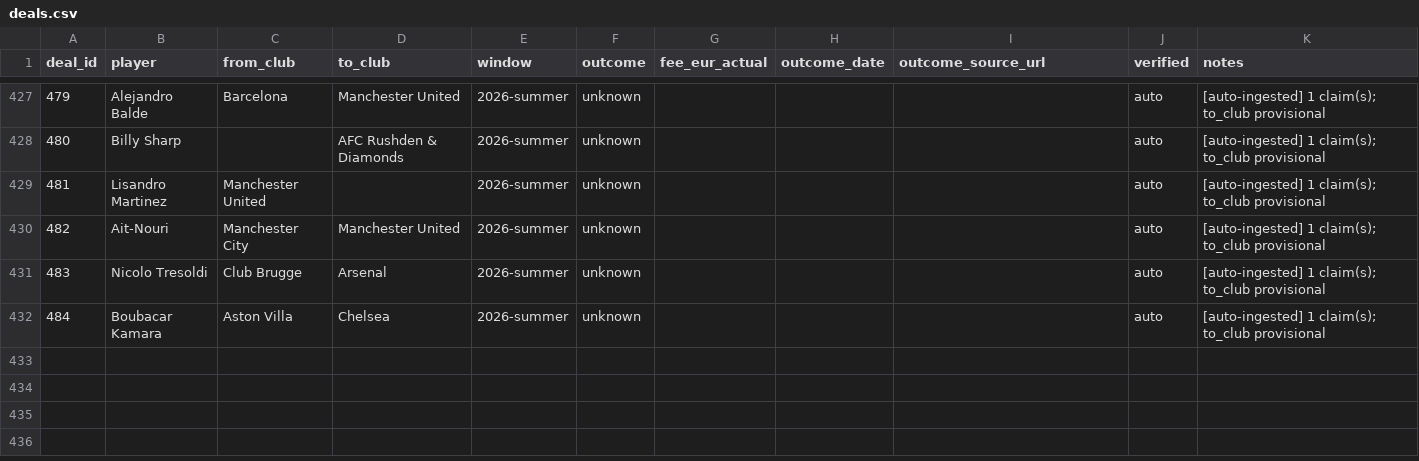
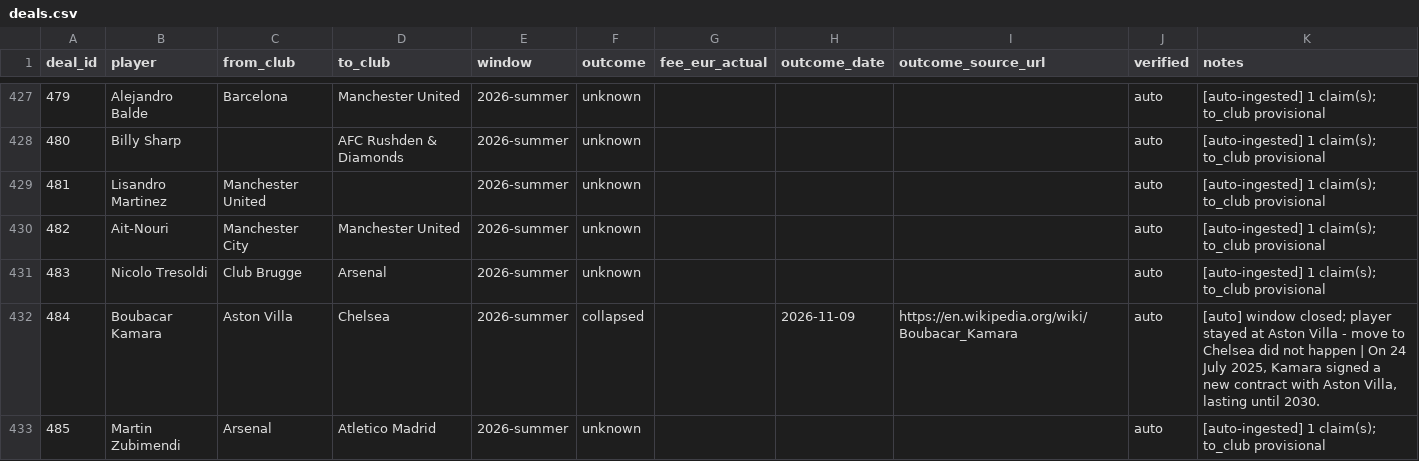
Before and after one commit to har27il/transfer-truth, a CSV file: ground-truth/deals.csv, drawn as a sheet; only a part is shown, gaps mark what is left out.

```diff
--- a/ground-truth/deals.csv
+++ b/ground-truth/deals.csv
@@ -431,2 +431,3 @@ deal_id,player,from_club,to_club,window,outcome,fee_eur_actual,outcome_date,outc
 483,Nicolo Tresoldi,Club Brugge,Arsenal,2026-summer,unknown,,,,auto,[auto-ingested] 1 claim(s); to_club provisional
-484,Boubacar Kamara,Aston Villa,Chelsea,2026-summer,unknown,,,,auto,[auto-ingested] 1 claim(s); to_club provisional
+484,Boubacar Kamara,Aston Villa,Chelsea,2026-summer,collapsed,,2026-11-09,https://en.wikipedia.org/wiki/Boubacar_Kamara,auto,"[auto] window closed; player stayed at Aston Villa - move to Chelsea did not happen | On 24 July 2025, Kamara signed a new contract with Aston Villa, lasting until 2030."
+485,Martin Zubimendi,Arsenal,Atletico Madrid,2026-summer,unknown,,,,auto,[auto-ingested] 1 claim(s); to_club provisional
```
Also changed, not shown: ground-truth/journalist_claims.csv, 2 other files.
